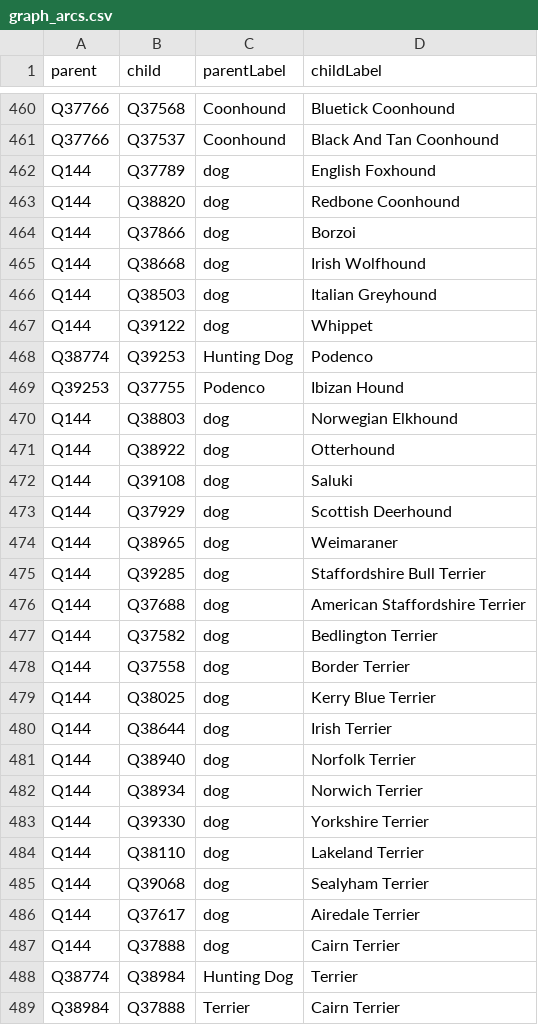
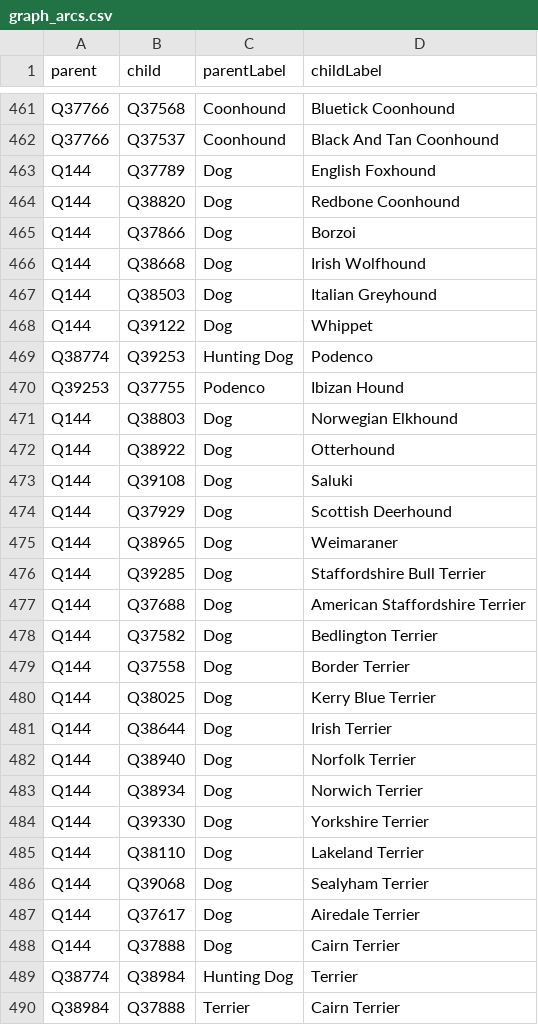
Before and after one commit to Molrn/animal-image-ontology, a CSV file: Data/KaggleChallenge/graph_arcs.csv, drawn as a sheet; only a part is shown, gaps mark what is left out; the diff covers the shown part only.

Commit message:
Fix : Prevent duplicates
Title every node in the graph and don't add a subclass link if the child is also the parent

```diff
--- a/Data/KaggleChallenge/graph_arcs.csv
+++ b/Data/KaggleChallenge/graph_arcs.csv
@@ -461,28 +462,28 @@ Q37766,Q37568,Coonhound,Bluetick Coonhound
 Q37766,Q37537,Coonhound,Black And Tan Coonhound
-Q144,Q37789,dog,English Foxhound
-Q144,Q38820,dog,Redbone Coonhound
-Q144,Q37866,dog,Borzoi
-Q144,Q38668,dog,Irish Wolfhound
-Q144,Q38503,dog,Italian Greyhound
-Q144,Q39122,dog,Whippet
+Q144,Q37789,Dog,English Foxhound
+Q144,Q38820,Dog,Redbone Coonhound
+Q144,Q37866,Dog,Borzoi
+Q144,Q38668,Dog,Irish Wolfhound
+Q144,Q38503,Dog,Italian Greyhound
+Q144,Q39122,Dog,Whippet
 Q38774,Q39253,Hunting Dog,Podenco
 Q39253,Q37755,Podenco,Ibizan Hound
-Q144,Q38803,dog,Norwegian Elkhound
-Q144,Q38922,dog,Otterhound
-Q144,Q39108,dog,Saluki
-Q144,Q37929,dog,Scottish Deerhound
-Q144,Q38965,dog,Weimaraner
-Q144,Q39285,dog,Staffordshire Bull Terrier
-Q144,Q37688,dog,American Staffordshire Terrier
-Q144,Q37582,dog,Bedlington Terrier
-Q144,Q37558,dog,Border Terrier
-Q144,Q38025,dog,Kerry Blue Terrier
-Q144,Q38644,dog,Irish Terrier
-Q144,Q38940,dog,Norfolk Terrier
-Q144,Q38934,dog,Norwich Terrier
-Q144,Q39330,dog,Yorkshire Terrier
-Q144,Q38110,dog,Lakeland Terrier
-Q144,Q39068,dog,Sealyham Terrier
-Q144,Q37617,dog,Airedale Terrier
-Q144,Q37888,dog,Cairn Terrier
+Q144,Q38803,Dog,Norwegian Elkhound
+Q144,Q38922,Dog,Otterhound
+Q144,Q39108,Dog,Saluki
+Q144,Q37929,Dog,Scottish Deerhound
+Q144,Q38965,Dog,Weimaraner
+Q144,Q39285,Dog,Staffordshire Bull Terrier
+Q144,Q37688,Dog,American Staffordshire Terrier
+Q144,Q37582,Dog,Bedlington Terrier
+Q144,Q37558,Dog,Border Terrier
+Q144,Q38025,Dog,Kerry Blue Terrier
+Q144,Q38644,Dog,Irish Terrier
+Q144,Q38940,Dog,Norfolk Terrier
+Q144,Q38934,Dog,Norwich Terrier
+Q144,Q39330,Dog,Yorkshire Terrier
+Q144,Q38110,Dog,Lakeland Terrier
+Q144,Q39068,Dog,Sealyham Terrier
+Q144,Q37617,Dog,Airedale Terrier
+Q144,Q37888,Dog,Cairn Terrier
 Q38774,Q38984,Hunting Dog,Terrier
```
Also changed, not shown: 1 added row and 106 edited cells elsewhere in this file, 2 other files.
